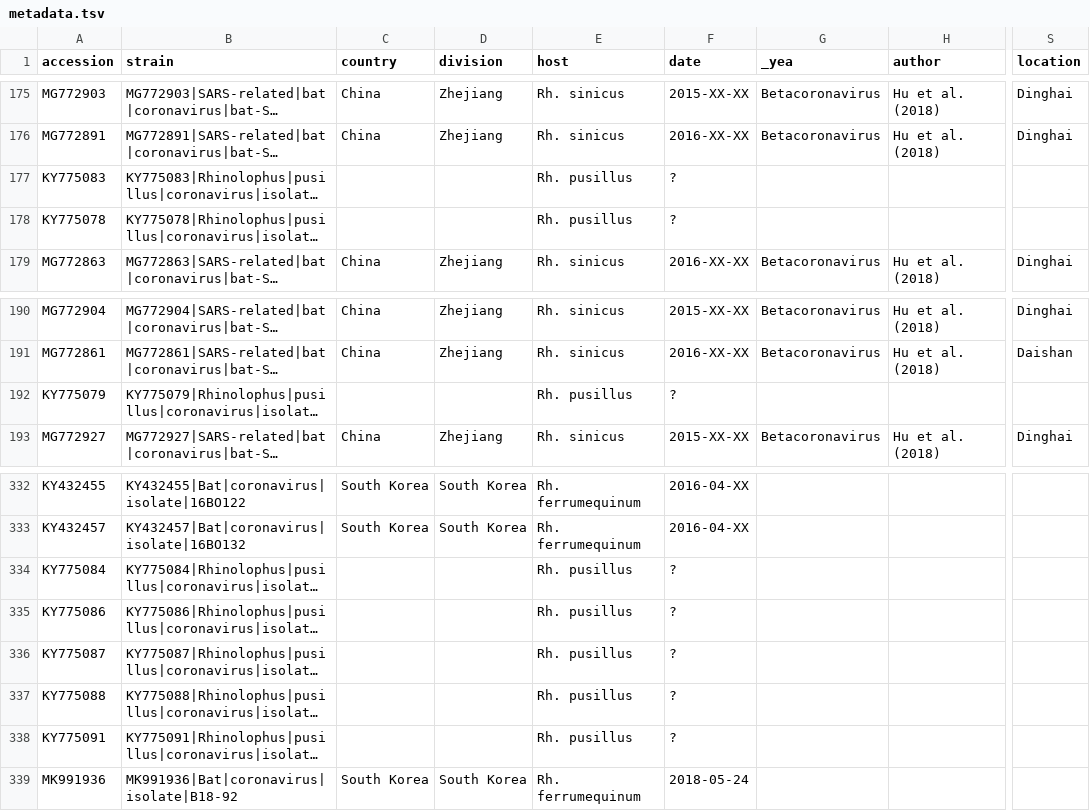
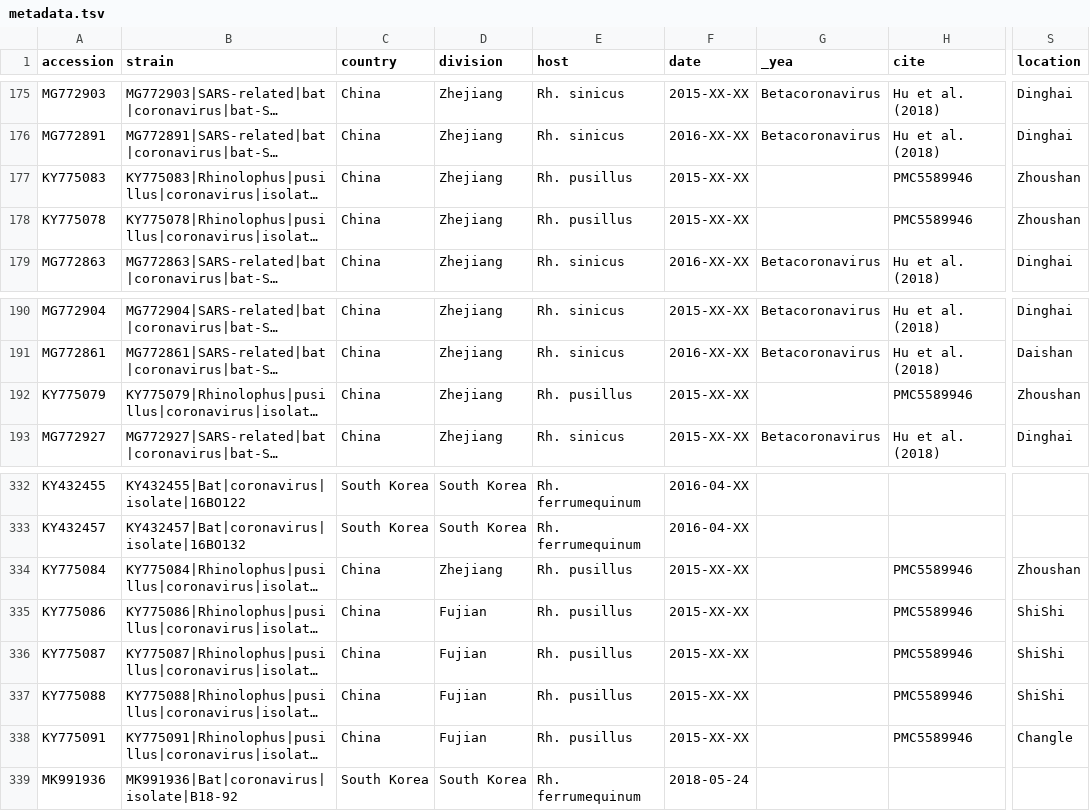
Before and after one commit to acx01b/sarbecovirus-partial-rdrp-phylogeny, a TSV file: data/metadata.tsv, drawn as a sheet; only a part is shown, gaps mark what is left out; long unchanged cells end in …; the diff names each change by its address in the sheet, - before the commit and + after, or states it on an @@ line.

```diff
--- a/data/metadata.tsv
+++ b/data/metadata.tsv
-H1: author
+H1: cite
-C177:C178 (country): (empty)
+C177:C178 (country): China
-D177:D178 (division): (empty)
+D177:D178 (division): Zhejiang
-F177:F178 (date): ?
+F177:F178 (date): 2015-XX-XX
-H177:H178 (cite): (empty)
+H177:H178 (cite): PMC5589946
-S177:S178 (location): (empty)
+S177:S178 (location): Zhoushan
-C192 (country): (empty)
+C192 (country): China
-D192 (division): (empty)
+D192 (division): Zhejiang
-F192 (date): ?
+F192 (date): 2015-XX-XX
-H192 (cite): (empty)
+H192 (cite): PMC5589946
-S192 (location): (empty)
+S192 (location): Zhoushan
-C334:C338 (country): (empty)
+C334:C338 (country): China
-D334 (division): (empty)
+D334 (division): Zhejiang
-F334:F338 (date): ?
+F334:F338 (date): 2015-XX-XX
-H334:H338 (cite): (empty)
+H334:H338 (cite): PMC5589946
-S334 (location): (empty)
+S334 (location): Zhoushan
-D335:D338 (division): (empty)
+D335:D338 (division): Fujian
-S335:S337 (location): (empty)
+S335:S337 (location): ShiShi
-S338 (location): (empty)
+S338 (location): Changle
```
Also changed, not shown: 4 other files.
